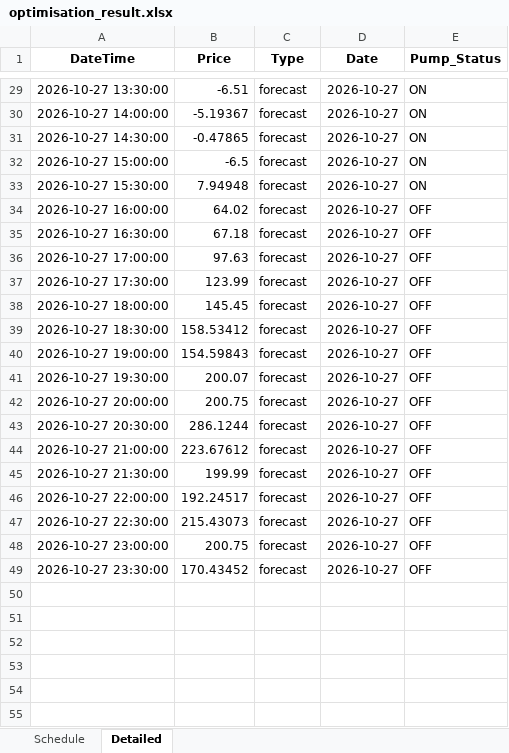
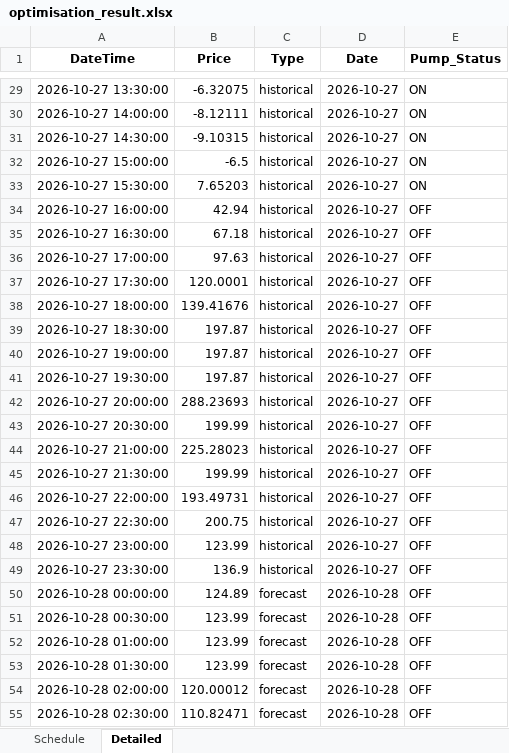
Before and after one commit to bwyLLAP/pump-optimisation-for-SHW, an Excel workbook: data/latest/optimisation_result.xlsx, sheet Detailed, drawn as a sheet; only a part is shown, gaps mark what is left out; values as stored, in another font and other column widths than the file's, no borders; the diff covers the shown part only; the diff names each change by its address in the sheet, - before the commit and + after, or states it on an @@ line.

```diff
--- a/data/latest/optimisation_result.xlsx (sheet Detailed)
+++ b/data/latest/optimisation_result.xlsx (sheet Detailed)
-B29 (Price): -6.51
+B29 (Price): -6.32075
-C29:C49 (Type): forecast
+C29:C49 (Type): historical
-B30 (Price): -5.19367
+B30 (Price): -8.12111
-B31 (Price): -0.47865
+B31 (Price): -9.10315
-B33 (Price): 7.94948
+B33 (Price): 7.65203
-B34 (Price): 64.02
+B34 (Price): 42.94
-B37 (Price): 123.99
+B37 (Price): 120.0001
-B38 (Price): 145.45
+B38 (Price): 139.41676
-B39 (Price): 158.53412
+B39 (Price): 197.87
-B40 (Price): 154.59843
+B40 (Price): 197.87
-B41 (Price): 200.07
+B41 (Price): 197.87
-B42 (Price): 200.75
+B42 (Price): 288.23693
-B43 (Price): 286.1244
+B43 (Price): 199.99
-B44 (Price): 223.67612
+B44 (Price): 225.28023
-B46 (Price): 192.24517
+B46 (Price): 193.49731
-B47 (Price): 215.43073
+B47 (Price): 200.75
-B48 (Price): 200.75
+B48 (Price): 123.99
-B49 (Price): 170.43452
+B49 (Price): 136.9
+row 50: 2026-10-28 00:00:00 | 124.89 | forecast | 2026-10-28 | OFF
+row 51: 2026-10-28 00:30:00 | 123.99 | forecast | 2026-10-28 | OFF
+row 52: 2026-10-28 01:00:00 | 123.99 | forecast | 2026-10-28 | OFF
+row 53: 2026-10-28 01:30:00 | 123.99 | forecast | 2026-10-28 | OFF
+row 54: 2026-10-28 02:00:00 | 120.00012 | forecast | 2026-10-28 | OFF
+row 55: 2026-10-28 02:30:00 | 110.82471 | forecast | 2026-10-28 | OFF
```
Also changed, not shown: 42 added rows and 49 edited cells elsewhere in this sheet, sheet Schedule, 3 other files.
